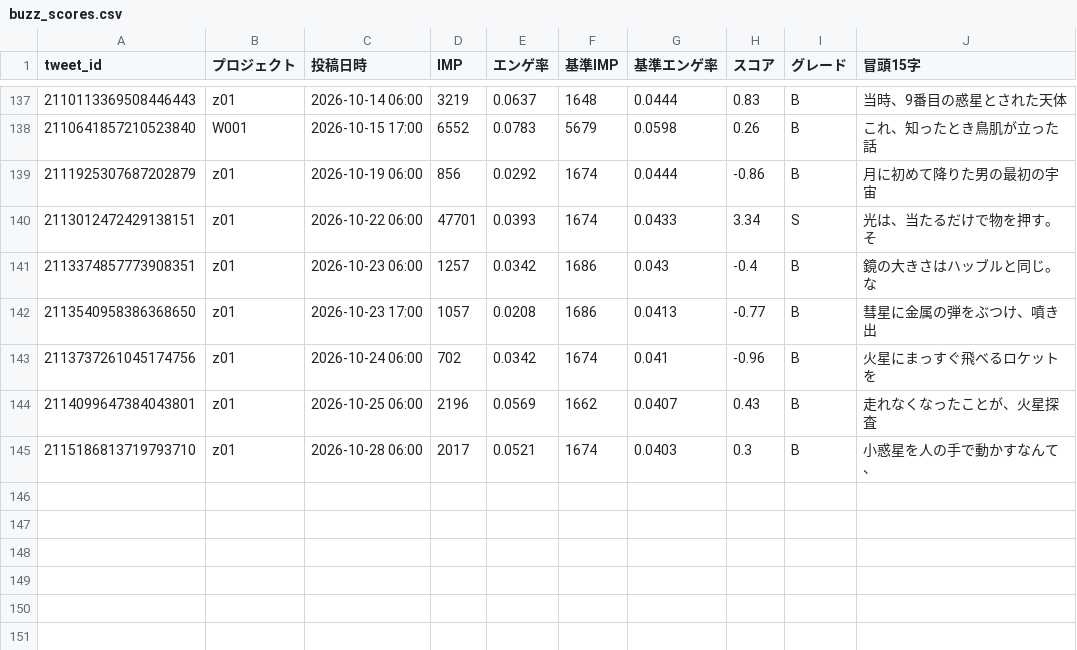
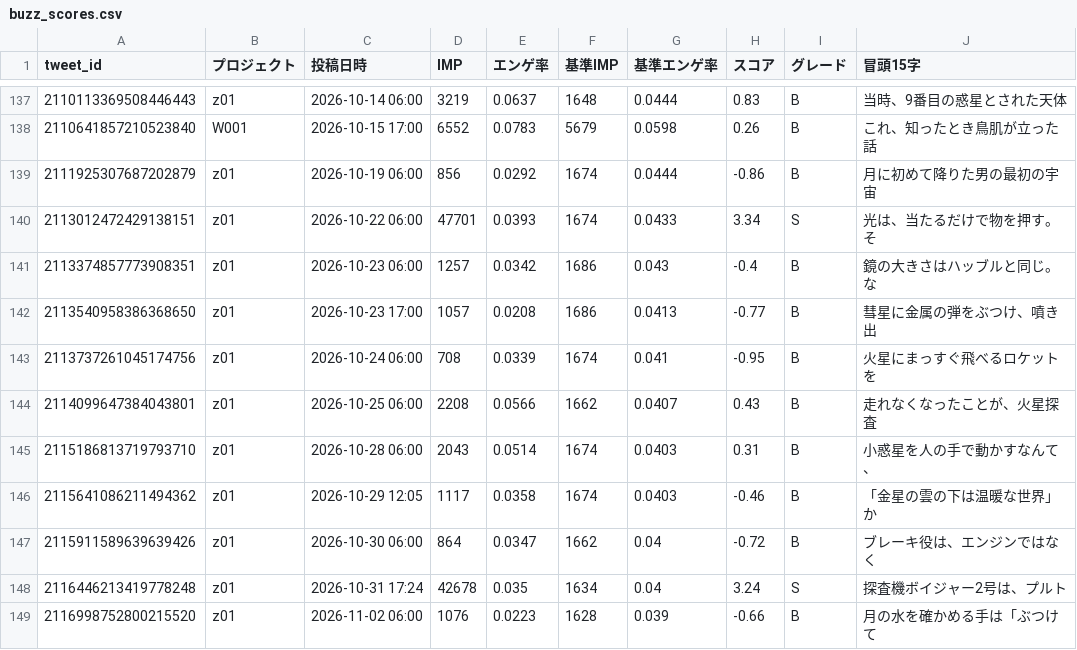
Before and after one commit to useakat/xClaude, a CSV file: logs/buzz_scores.csv, drawn as a sheet; only a part is shown, gaps mark what is left out.

```diff
--- a/logs/buzz_scores.csv
+++ b/logs/buzz_scores.csv
@@ -142,4 +142,8 @@ tweet_id,プロジェクト,投稿日時,IMP,エンゲ率,基準IMP,基準エン
 2113540958386368650,z01,2026-10-23 17:00,1057,0.0208,1686,0.0413,-0.77,B,彗星に金属の弾をぶつけ、噴き出
-2113737261045174756,z01,2026-10-24 06:00,702,0.0342,1674,0.041,-0.96,B,火星にまっすぐ飛べるロケットを
-2114099647384043801,z01,2026-10-25 06:00,2196,0.0569,1662,0.0407,0.43,B,走れなくなったことが、火星探査
-2115186813719793710,z01,2026-10-28 06:00,2017,0.0521,1674,0.0403,0.3,B,小惑星を人の手で動かすなんて、
+2113737261045174756,z01,2026-10-24 06:00,708,0.0339,1674,0.041,-0.95,B,火星にまっすぐ飛べるロケットを
+2114099647384043801,z01,2026-10-25 06:00,2208,0.0566,1662,0.0407,0.43,B,走れなくなったことが、火星探査
+2115186813719793710,z01,2026-10-28 06:00,2043,0.0514,1674,0.0403,0.31,B,小惑星を人の手で動かすなんて、
+2115641086211494362,z01,2026-10-29 12:05,1117,0.0358,1674,0.0403,-0.46,B,「金星の雲の下は温暖な世界」か
+2115911589639639426,z01,2026-10-30 06:00,864,0.0347,1662,0.04,-0.72,B,ブレーキ役は、エンジンではなく
+2116446213419778248,z01,2026-10-31 17:24,42678,0.035,1634,0.04,3.24,S,探査機ボイジャー2号は、プルト
+2116998752800215520,z01,2026-11-02 06:00,1076,0.0223,1628,0.039,-0.66,B,月の水を確かめる手は「ぶつけて
```
Also changed, not shown: logs/w001_imp_daily.csv, 1 other file.
